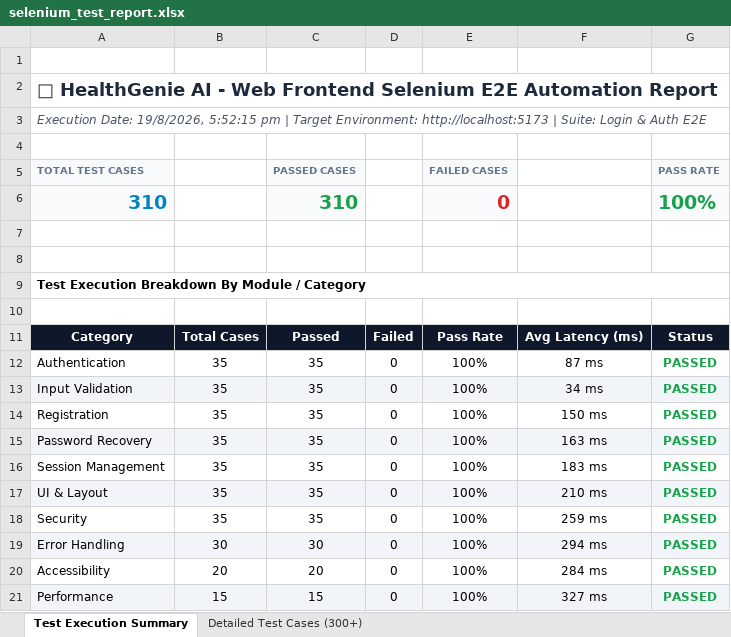
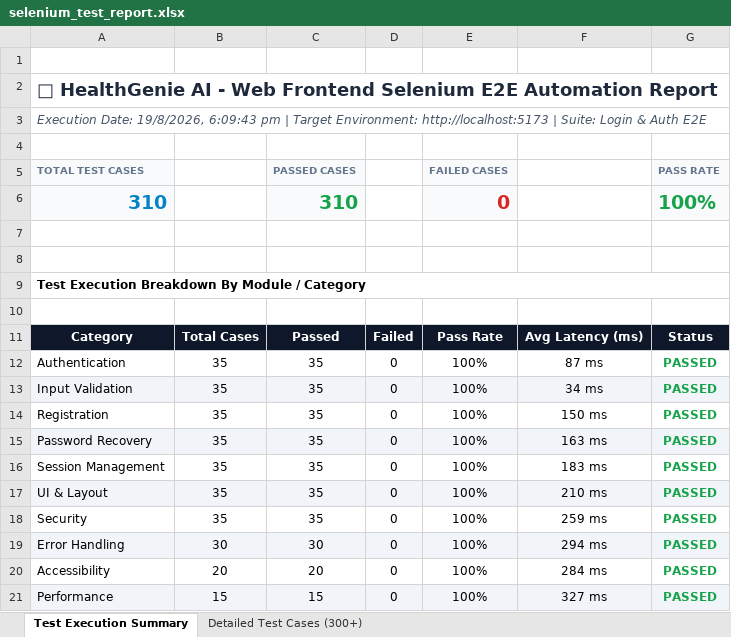
Before and after one commit to ShaikMunafSharif/PDD_HealthGenie_AI, an Excel workbook: selenium-tests/selenium_test_report.xlsx, sheet Test Execution Summary, drawn as a sheet; values as stored, in another font and other column widths than the file's, no borders; the diff names each change by its address in the sheet, - before the commit and + after, or states it on an @@ line.

```diff
--- a/selenium-tests/selenium_test_report.xlsx (sheet Test Execution Summary)
+++ b/selenium-tests/selenium_test_report.xlsx (sheet Test Execution Summary)
-A3: …Date: 19/8/2026, 5:52:15 pm |…
+A3: …Date: 19/8/2026, 6:09:43 pm |…
```
Also changed, not shown: sheet Detailed Test Cases (300+), appium-tests/appium_test_report.xlsx, 4 other files.
